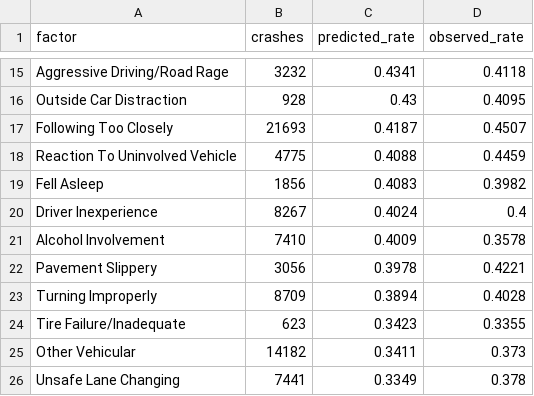
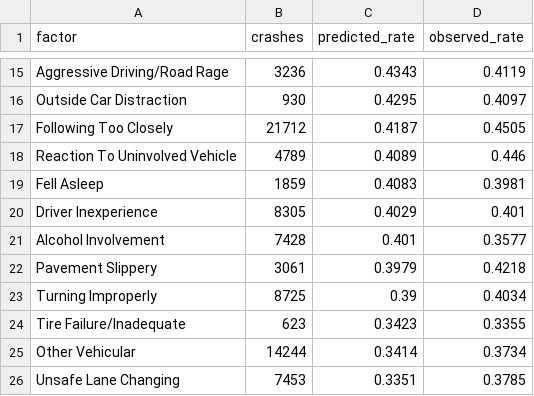
Before and after one commit to yougijain/NYC-Collisions, a CSV file: data/clean/injury_risk_factors.csv, drawn as a sheet; only a part is shown, gaps mark what is left out; the diff covers the shown part only; the diff names each change by its address in the sheet, - before the commit and + after, or states it on an @@ line.

```diff
--- a/data/clean/injury_risk_factors.csv
+++ b/data/clean/injury_risk_factors.csv
-B15 (crashes): 3232
+B15 (crashes): 3236
-C15 (predicted_rate): 0.4341
+C15 (predicted_rate): 0.4343
-D15 (observed_rate): 0.4118
+D15 (observed_rate): 0.4119
-B16 (crashes): 928
+B16 (crashes): 930
-C16 (predicted_rate): 0.43
+C16 (predicted_rate): 0.4295
-D16 (observed_rate): 0.4095
+D16 (observed_rate): 0.4097
-B17 (crashes): 21693
+B17 (crashes): 21712
-D17 (observed_rate): 0.4507
+D17 (observed_rate): 0.4505
-B18 (crashes): 4775
+B18 (crashes): 4789
-C18 (predicted_rate): 0.4088
+C18 (predicted_rate): 0.4089
-D18 (observed_rate): 0.4459
+D18 (observed_rate): 0.446
-B19 (crashes): 1856
+B19 (crashes): 1859
-D19 (observed_rate): 0.3982
+D19 (observed_rate): 0.3981
-B20 (crashes): 8267
+B20 (crashes): 8305
-C20 (predicted_rate): 0.4024
+C20 (predicted_rate): 0.4029
-D20 (observed_rate): 0.4
+D20 (observed_rate): 0.401
-B21 (crashes): 7410
+B21 (crashes): 7428
-C21 (predicted_rate): 0.4009
+C21 (predicted_rate): 0.401
-D21 (observed_rate): 0.3578
+D21 (observed_rate): 0.3577
-B22 (crashes): 3056
+B22 (crashes): 3061
-C22 (predicted_rate): 0.3978
+C22 (predicted_rate): 0.3979
-D22 (observed_rate): 0.4221
+D22 (observed_rate): 0.4218
-B23 (crashes): 8709
+B23 (crashes): 8725
-C23 (predicted_rate): 0.3894
+C23 (predicted_rate): 0.39
-D23 (observed_rate): 0.4028
+D23 (observed_rate): 0.4034
-B25 (crashes): 14182
+B25 (crashes): 14244
-C25 (predicted_rate): 0.3411
+C25 (predicted_rate): 0.3414
-D25 (observed_rate): 0.373
+D25 (observed_rate): 0.3734
-B26 (crashes): 7441
+B26 (crashes): 7453
-C26 (predicted_rate): 0.3349
+C26 (predicted_rate): 0.3351
-D26 (observed_rate): 0.378
+D26 (observed_rate): 0.3785
```
Also changed, not shown: 43 edited cells elsewhere in this file, data/clean/injury_exposure.csv, data/clean/injury_watchlist.csv, 14 other files.
